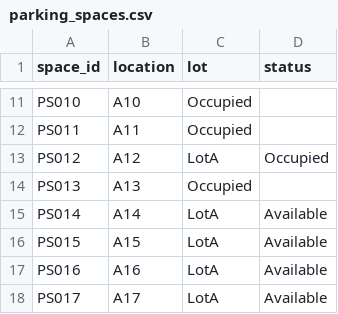
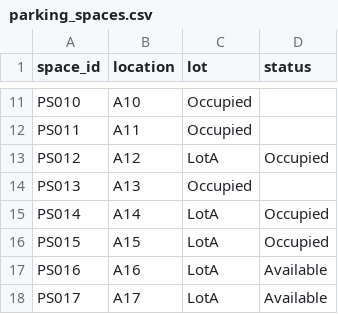
Before and after one commit to Harsh98245/YorkuParkingSystem-, a CSV file: YorkUParkingSystem/src/main/resources/parking_spaces.csv, drawn as a sheet; only a part is shown, gaps mark what is left out.

```diff
--- a/YorkUParkingSystem/src/main/resources/parking_spaces.csv
+++ b/YorkUParkingSystem/src/main/resources/parking_spaces.csv
@@ -14,4 +14,4 @@ PS012,A12,LotA,Occupied
 PS013,A13,Occupied
-PS014,A14,LotA,Available
-PS015,A15,LotA,Available
+PS014,A14,LotA,Occupied
+PS015,A15,LotA,Occupied
 PS016,A16,LotA,Available
```
Also changed, not shown: YorkUParkingSystem/src/main/resources/bookings.csv, 2 other files.
